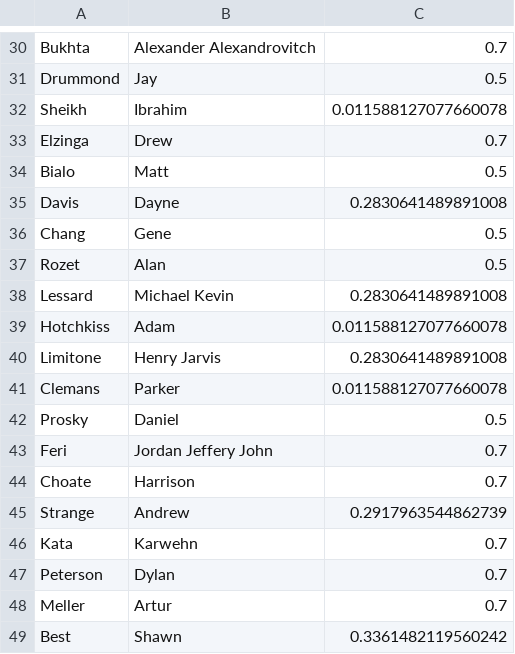
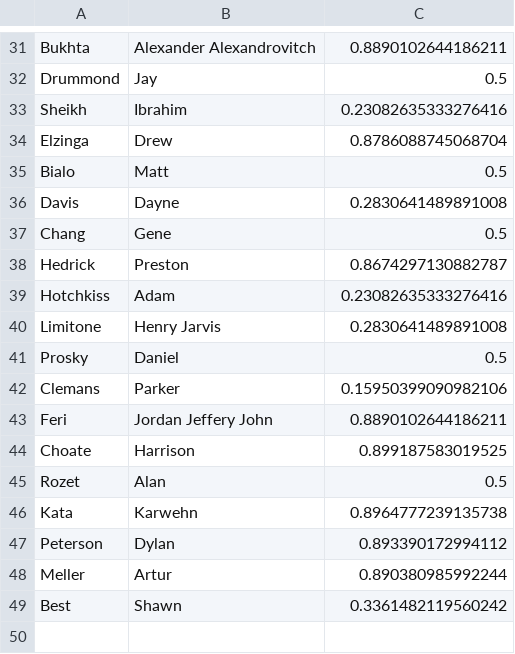
Before and after one commit to cheunjm/harvard-courses, a CSV file: flashcards/sae.csv, drawn as a sheet; only a part is shown, gaps mark what is left out; removed rows and columns are numbered as before the commit, all else as after; the diff covers the shown part only; the diff names each change by its address in the sheet, - before the commit and + after, or states it on an @@ line.

```diff
--- a/flashcards/sae.csv
+++ b/flashcards/sae.csv
-C31: 0.7
+C31: 0.8890102644186211
-C33: 0.011588127077660078
+C33: 0.23082635333276416
-C34: 0.7
+C34: 0.8786088745068704
+row 38: Hedrick | Preston | 0.8674297130882787
+row 39: Hotchkiss | Adam | 0.23082635333276416
@@ row 42 moved to row 41: Prosky @@
+row 42: Clemans | Parker | 0.15950399090982106
+row 43: Feri | Jordan Jeffery John | 0.8890102644186211
+row 44: Choate | Harrison | 0.899187583019525
@@ row 38 moved to row 20: Lessard @@
-row 39: Hotchkiss | Adam | 0.011588127077660078
-row 41: Clemans | Parker | 0.011588127077660078
-row 43: Feri | Jordan Jeffery John | 0.7
-row 44: Choate | Harrison | 0.7
@@ row 45 moved to row 26: Strange @@
-C46: 0.7
+C46: 0.8964777239135738
-C47: 0.7
+C47: 0.893390172994112
-C48: 0.7
+C48: 0.890380985992244
```
Also changed, not shown: 1 removed row, 2 moved rows and 12 edited cells elsewhere in this file, 3 other files.
